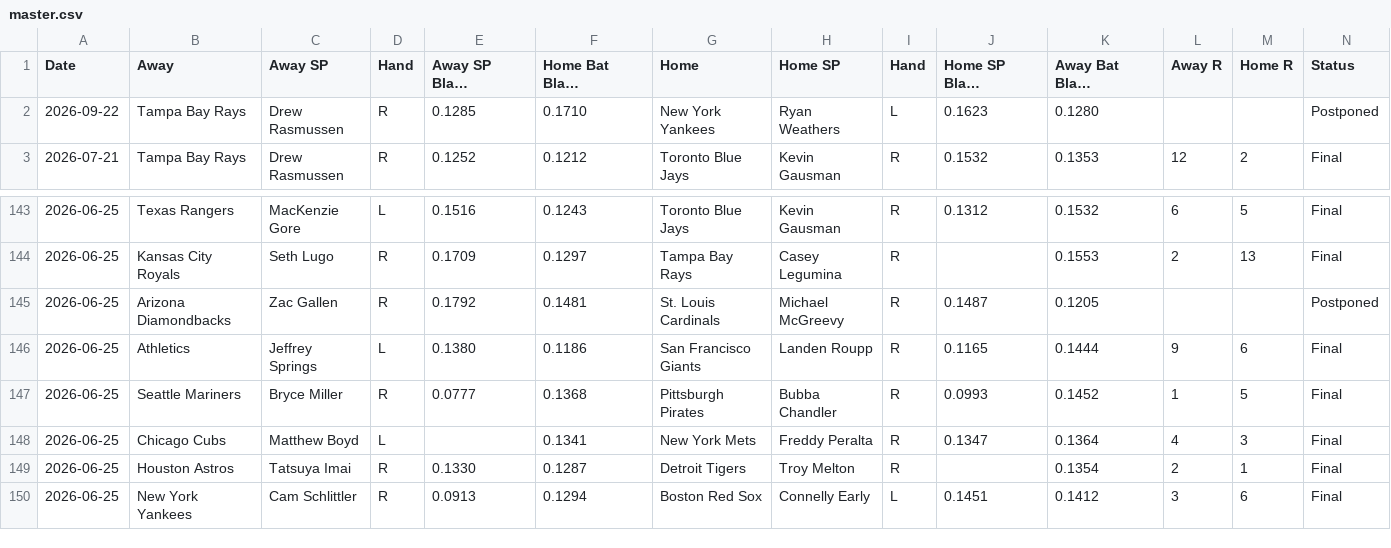
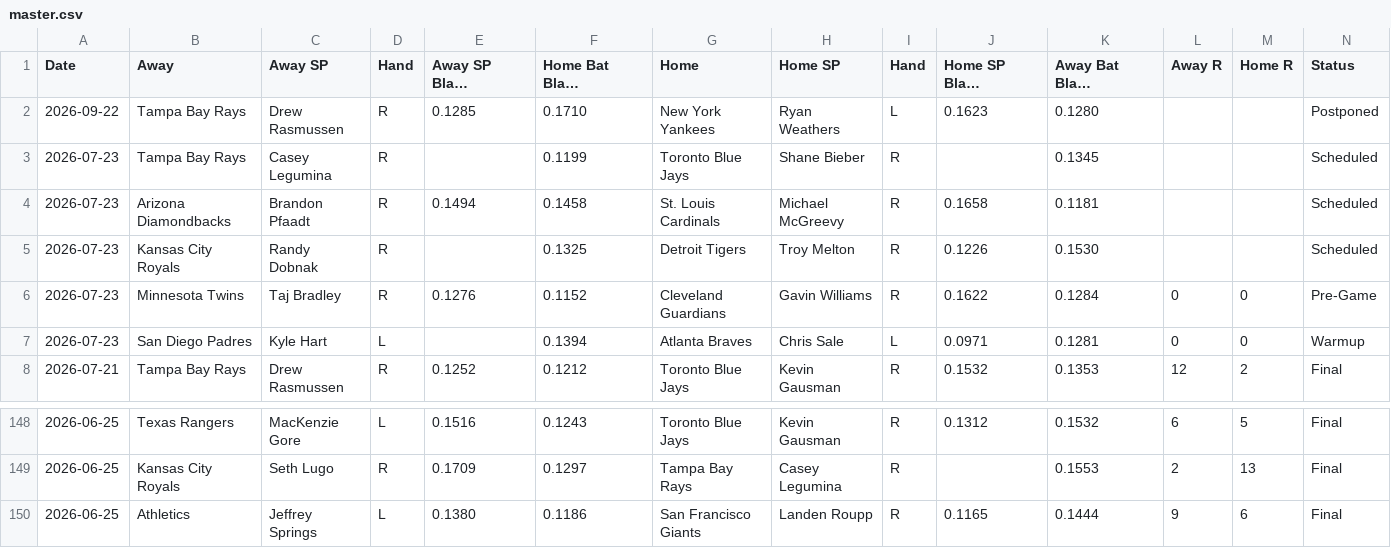
Before and after one commit to furuq2/blast-contact, a CSV file: data/master.csv, drawn as a sheet; only a part is shown, gaps mark what is left out; the shorter side is filled out with more unchanged rows; long unchanged cells end in …; removed rows and columns are numbered as before the commit, all else as after; the diff names each change by its address in the sheet, - before the commit and + after, or states it on an @@ line.

```diff
--- a/data/master.csv
+++ b/data/master.csv
+row 3: 2026-07-23 | Tampa Bay Rays | Casey Legumina | R |  | 0.1199 | Toronto Blue Jays | Shane Bieber | R |  | 0.1345 |  |  | Scheduled
+row 4: 2026-07-23 | Arizona Diamondbacks | Brandon Pfaadt | R | 0.1494 | 0.1458 | St. Louis Cardinals | Michael McGreevy | R | 0.1658 | 0.1181 |  |  | Scheduled
+row 5: 2026-07-23 | Kansas City Royals | Randy Dobnak | R |  | 0.1325 | Detroit Tigers | Troy Melton | R | 0.1226 | 0.1530 |  |  | Scheduled
+row 6: 2026-07-23 | Minnesota Twins | Taj Bradley | R | 0.1276 | 0.1152 | Cleveland Guardians | Gavin Williams | R | 0.1622 | 0.1284 | 0 | 0 | Pre-Game
+row 7: 2026-07-23 | San Diego Padres | Kyle Hart | L |  | 0.1394 | Atlanta Braves | Chris Sale | L | 0.0971 | 0.1281 | 0 | 0 | Warmup
-row 145: 2026-06-25 | Arizona Diamondbacks | Zac Gallen | R | 0.1792 | 0.1481 | St. Louis Cardinals | Michael McGreevy | R | 0.1487 | 0.1205 |  |  | Postponed
```
Also changed, not shown: 1 other file.
